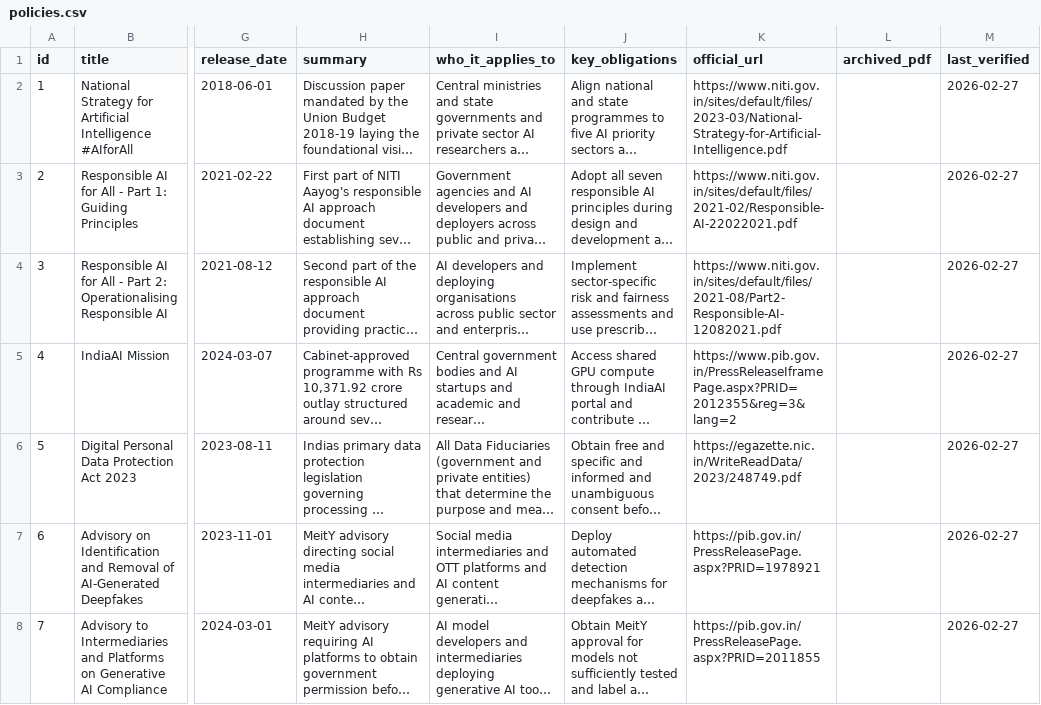
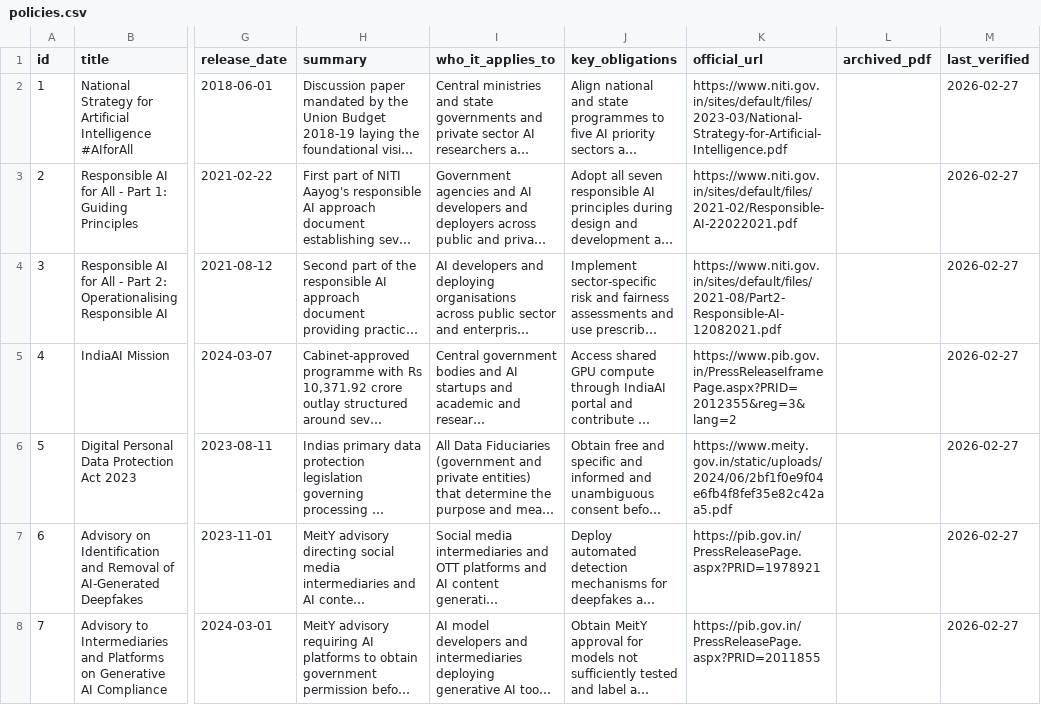
Before and after one commit to kriticalthinking/india-ai-policy-navigator, a CSV file: data/policies.csv, drawn as a sheet; only a part is shown, gaps mark what is left out; long unchanged cells end in …; the diff names each change by its address in the sheet, - before the commit and + after, or states it on an @@ line.

Commit message:
Update policies.csv

```diff
--- a/data/policies.csv
+++ b/data/policies.csv
-K6 (official_url): https://egazette.nic.in/WriteReadData/2023/248749.pdf
+K6 (official_url): https://www.meity.gov.in/static/uploads/2024/06/2bf1f0e9f04e6fb4f8fef35e82c42aa5.pdf
```
